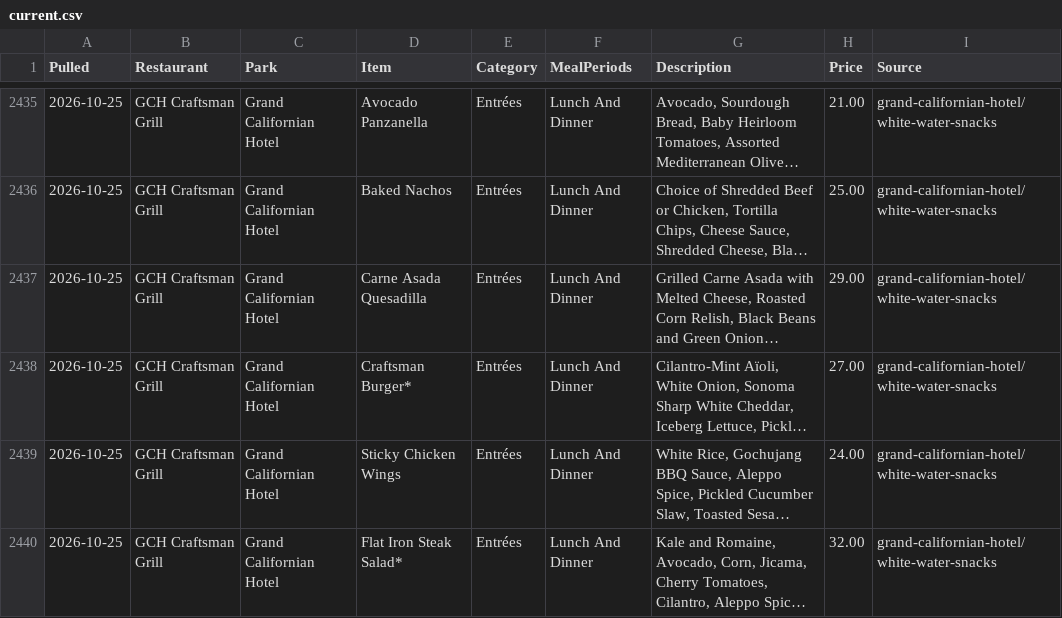
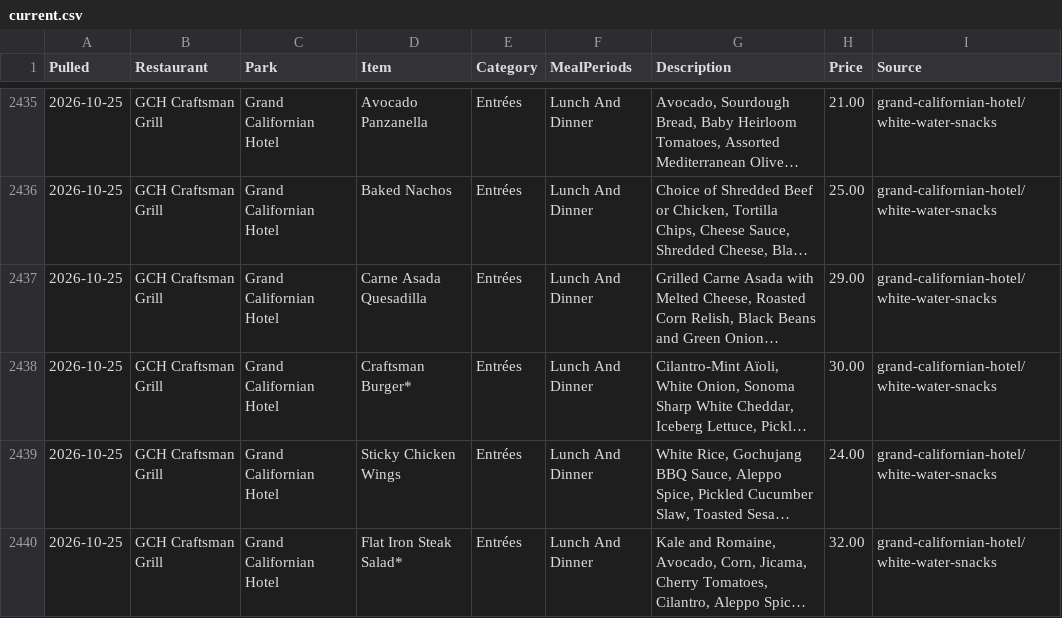
Before and after one commit to scoopdisney/disney-menu-watch, a CSV file: data/current.csv, drawn as a sheet; only a part is shown, gaps mark what is left out; long unchanged cells end in …; the diff names each change by its address in the sheet, - before the commit and + after, or states it on an @@ line.

```diff
--- a/data/current.csv
+++ b/data/current.csv
-H2438 (Price): 27.00
+H2438 (Price): 30.00
```
Also changed, not shown: data/price-changes.csv.
